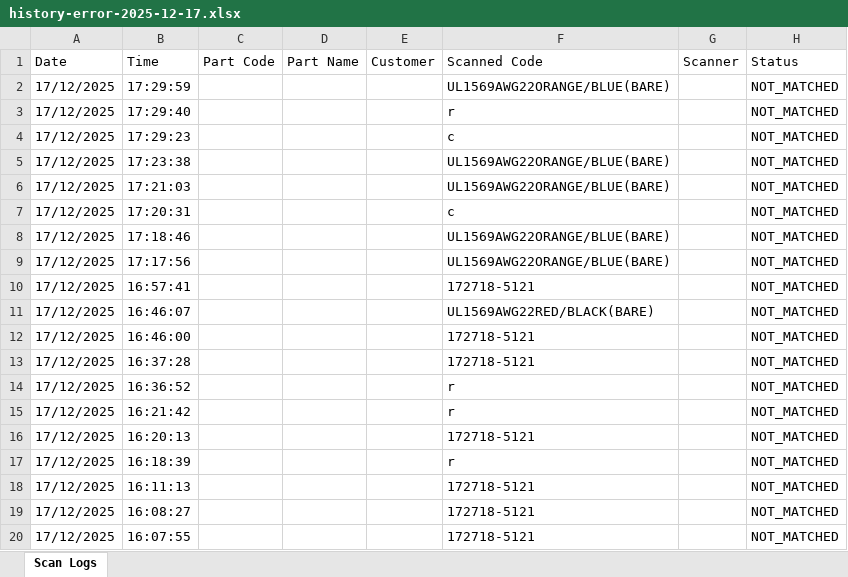
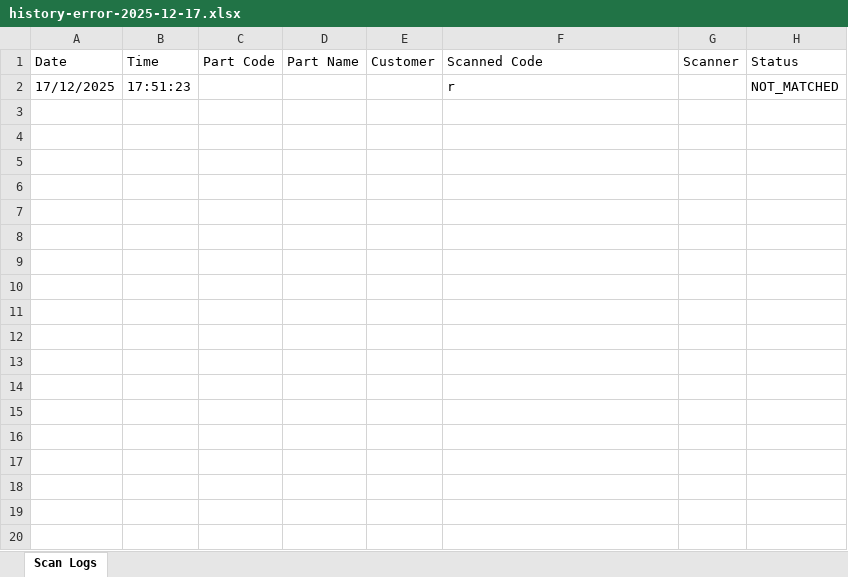
Before and after one commit to vykanand/gad-shaily, an Excel workbook: history-error-2025-12-17.xlsx, sheet Scan Logs, drawn as a sheet; only a part is shown; values as stored, in another font and other column widths than the file's, no borders; removed rows and columns are numbered as before the commit, all else as after; the diff covers the shown part only; the diff names each change by its address in the sheet, - before the commit and + after, or states it on an @@ line.

```diff
--- a/history-error-2025-12-17.xlsx (sheet Scan Logs)
+++ b/history-error-2025-12-17.xlsx (sheet Scan Logs)
-row 2: 17/12/2025 | 17:29:59 |  |  |  | UL1569AWG22ORANGE/BLUE(BARE) |  | NOT_MATCHED
-row 3: 17/12/2025 | 17:29:40 |  |  |  | r |  | NOT_MATCHED
-row 4: 17/12/2025 | 17:29:23 |  |  |  | c |  | NOT_MATCHED
-row 5: 17/12/2025 | 17:23:38 |  |  |  | UL1569AWG22ORANGE/BLUE(BARE) |  | NOT_MATCHED
-row 6: 17/12/2025 | 17:21:03 |  |  |  | UL1569AWG22ORANGE/BLUE(BARE) |  | NOT_MATCHED
-row 7: 17/12/2025 | 17:20:31 |  |  |  | c |  | NOT_MATCHED
-row 8: 17/12/2025 | 17:18:46 |  |  |  | UL1569AWG22ORANGE/BLUE(BARE) |  | NOT_MATCHED
-row 9: 17/12/2025 | 17:17:56 |  |  |  | UL1569AWG22ORANGE/BLUE(BARE) |  | NOT_MATCHED
-row 10: 17/12/2025 | 16:57:41 |  |  |  | 172718-5121 |  | NOT_MATCHED
-row 11: 17/12/2025 | 16:46:07 |  |  |  | UL1569AWG22RED/BLACK(BARE) |  | NOT_MATCHED
-row 12: 17/12/2025 | 16:46:00 |  |  |  | 172718-5121 |  | NOT_MATCHED
-row 13: 17/12/2025 | 16:37:28 |  |  |  | 172718-5121 |  | NOT_MATCHED
-B2 (Time): 16:36:52
+B2 (Time): 17:51:23
-row 15: 17/12/2025 | 16:21:42 |  |  |  | r |  | NOT_MATCHED
-row 16: 17/12/2025 | 16:20:13 |  |  |  | 172718-5121 |  | NOT_MATCHED
-row 17: 17/12/2025 | 16:18:39 |  |  |  | r |  | NOT_MATCHED
-row 18: 17/12/2025 | 16:11:13 |  |  |  | 172718-5121 |  | NOT_MATCHED
-row 19: 17/12/2025 | 16:08:27 |  |  |  | 172718-5121 |  | NOT_MATCHED
-row 20: 17/12/2025 | 16:07:55 |  |  |  | 172718-5121 |  | NOT_MATCHED
```
Also changed, not shown: 13 removed rows elsewhere in this sheet, 12 other files.
